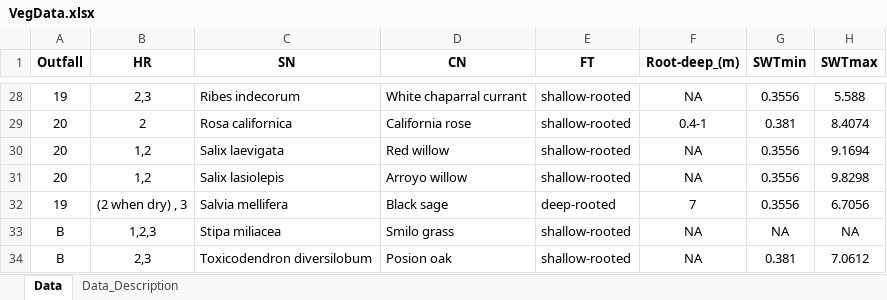
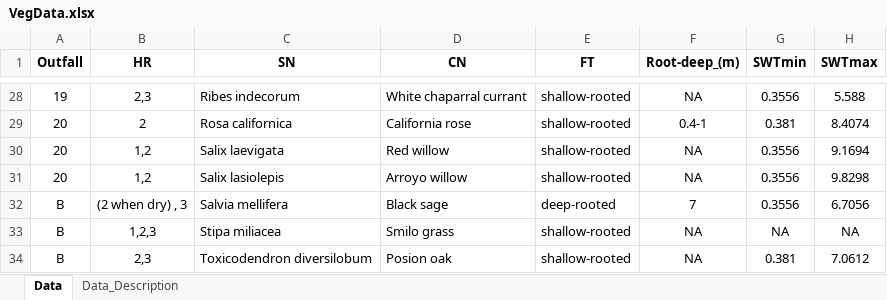
Before and after one commit to rocketoutfall/Model, an Excel workbook: Data/VegData.xlsx, sheet Data, drawn as a sheet; only a part is shown, gaps mark what is left out; values as stored, in another font and other column widths than the file's, no borders; the diff names each change by its address in the sheet, - before the commit and + after, or states it on an @@ line.

Commit message:
Completed code to convert data into matrix form. Completed code to generate heatmaps. Last Step in progress: Currently working on how to structure the code to allow easy combination of data by functional type.

```diff
--- a/Data/VegData.xlsx (sheet Data)
+++ b/Data/VegData.xlsx (sheet Data)
-A32 (Outfall): 19
+A32 (Outfall): B
```
Also changed, not shown: 53 other files.
